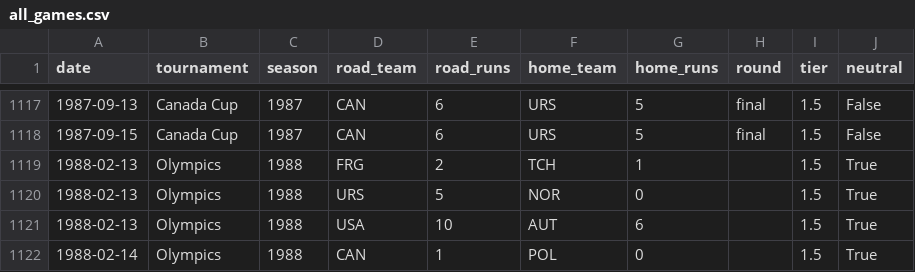
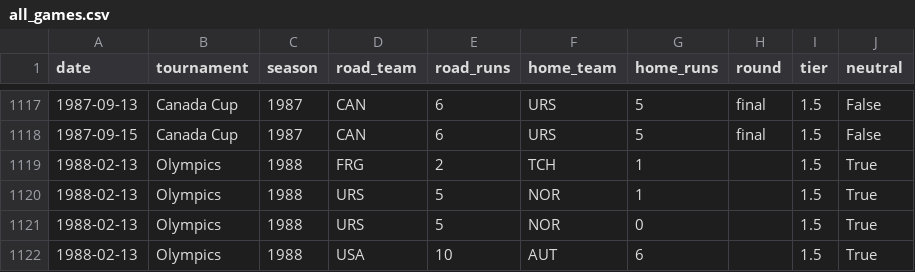
Before and after one commit to fakeronjan/forsberg, a CSV file: all_games.csv, drawn as a sheet; only a part is shown, gaps mark what is left out; the shorter side is filled out with more unchanged rows; the diff names each change by its address in the sheet, - before the commit and + after, or states it on an @@ line.

```diff
--- a/all_games.csv
+++ b/all_games.csv
+row 1120: 1988-02-13 | Olympics | 1988 | URS | 5 | NOR | 1 |  | 1.5 | True
```
Also changed, not shown: 40 other files.
